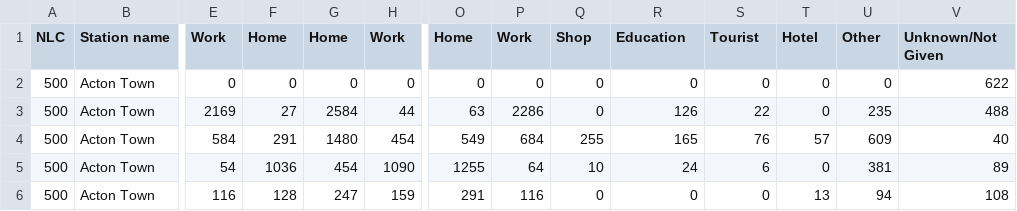
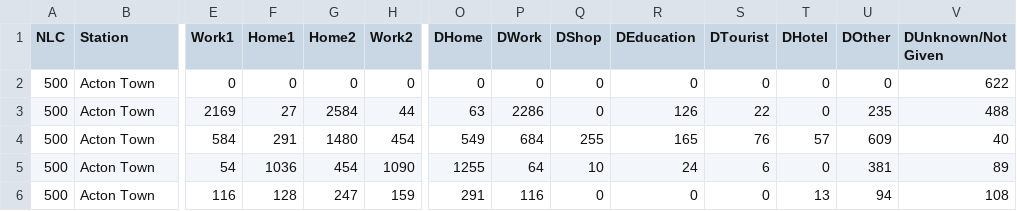
Before and after one commit to GuitarPro6/5630Project, a CSV file: tubedata/RODS_2016/Entry/Journey purpose/journey purpose.csv, drawn as a sheet; only a part is shown, gaps mark what is left out; the diff names each change by its address in the sheet, - before the commit and + after, or states it on an @@ line.

Commit message:
journey purpose works

```diff
--- a/tubedata/RODS_2016/Entry/Journey purpose/journey purpose.csv
+++ b/tubedata/RODS_2016/Entry/Journey purpose/journey purpose.csv
-B1: Station name
+B1: Station
-E1: Work
+E1: Work1
-F1: Home
+F1: Home1
-G1: Home
+G1: Home2
-H1: Work
+H1: Work2
-O1: Home
+O1: DHome
-P1: Work
+P1: DWork
-Q1: Shop
+Q1: DShop
-R1: Education
+R1: DEducation
-S1: Tourist
+S1: DTourist
-T1: Hotel
+T1: DHotel
-U1: Other
+U1: DOther
-V1: Unknown/Not Given
+V1: DUnknown/Not Given
```
Also changed, not shown: 2 other files.
